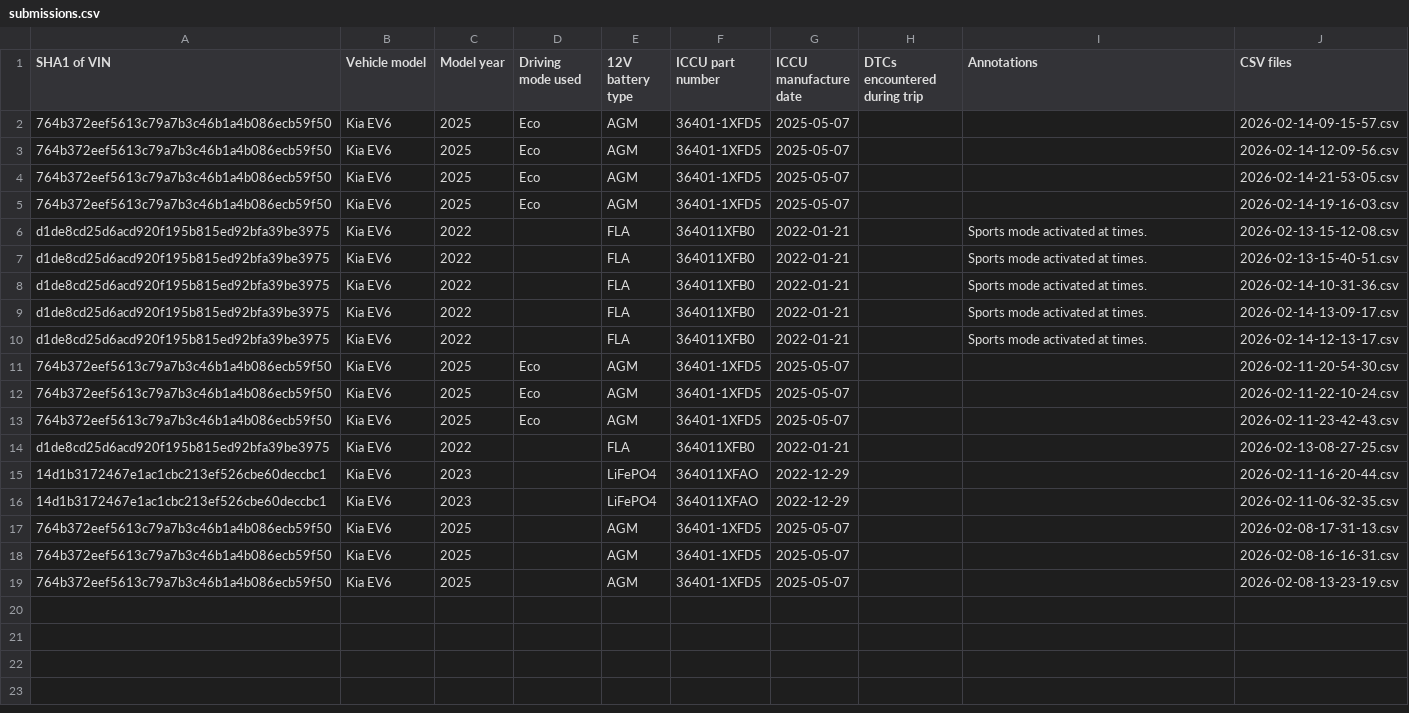
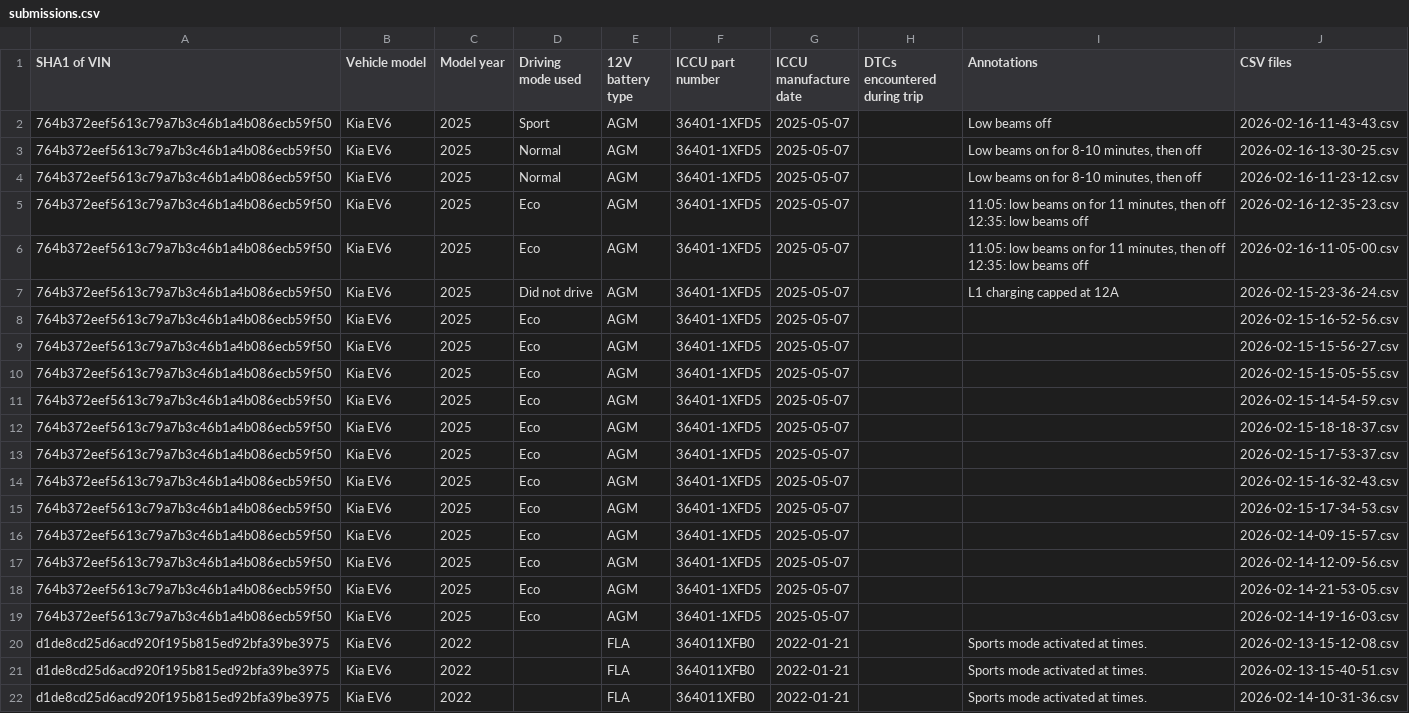
Before and after one commit to broad-well/iccu.observer, a CSV file: data/submissions.csv, drawn as a sheet; only a part is shown; the shorter side is filled out with more unchanged rows.

```diff
--- a/data/submissions.csv
+++ b/data/submissions.csv
@@ -1,2 +1,18 @@
 SHA1 of VIN,Vehicle model,Model year,Driving mode used,12V battery type,ICCU part number,ICCU manufacture date,DTCs encountered during trip,Annotations,CSV files
+764b372eef5613c79a7b3c46b1a4b086ecb59f50,Kia EV6,2025,Sport,AGM,36401-1XFD5,2025-05-07,,Low beams off,2026-02-16-11-43-43.csv
+764b372eef5613c79a7b3c46b1a4b086ecb59f50,Kia EV6,2025,Normal,AGM,36401-1XFD5,2025-05-07,,"Low beams on for 8-10 minutes, then off",2026-02-16-13-30-25.csv
+764b372eef5613c79a7b3c46b1a4b086ecb59f50,Kia EV6,2025,Normal,AGM,36401-1XFD5,2025-05-07,,"Low beams on for 8-10 minutes, then off",2026-02-16-11-23-12.csv
+764b372eef5613c79a7b3c46b1a4b086ecb59f50,Kia EV6,2025,Eco,AGM,36401-1XFD5,2025-05-07,,"11:05: low beams on for 11 minutes, then off
+12:35: low beams off",2026-02-16-12-35-23.csv
+764b372eef5613c79a7b3c46b1a4b086ecb59f50,Kia EV6,2025,Eco,AGM,36401-1XFD5,2025-05-07,,"11:05: low beams on for 11 minutes, then off
+12:35: low beams off",2026-02-16-11-05-00.csv
+764b372eef5613c79a7b3c46b1a4b086ecb59f50,Kia EV6,2025,Did not drive,AGM,36401-1XFD5,2025-05-07,,L1 charging capped at 12A,2026-02-15-23-36-24.csv
+764b372eef5613c79a7b3c46b1a4b086ecb59f50,Kia EV6,2025,Eco,AGM,36401-1XFD5,2025-05-07,,,2026-02-15-16-52-56.csv
+764b372eef5613c79a7b3c46b1a4b086ecb59f50,Kia EV6,2025,Eco,AGM,36401-1XFD5,2025-05-07,,,2026-02-15-15-56-27.csv
+764b372eef5613c79a7b3c46b1a4b086ecb59f50,Kia EV6,2025,Eco,AGM,36401-1XFD5,2025-05-07,,,2026-02-15-15-05-55.csv
+764b372eef5613c79a7b3c46b1a4b086ecb59f50,Kia EV6,2025,Eco,AGM,36401-1XFD5,2025-05-07,,,2026-02-15-14-54-59.csv
+764b372eef5613c79a7b3c46b1a4b086ecb59f50,Kia EV6,2025,Eco,AGM,36401-1XFD5,2025-05-07,,,2026-02-15-18-18-37.csv
+764b372eef5613c79a7b3c46b1a4b086ecb59f50,Kia EV6,2025,Eco,AGM,36401-1XFD5,2025-05-07,,,2026-02-15-17-53-37.csv
+764b372eef5613c79a7b3c46b1a4b086ecb59f50,Kia EV6,2025,Eco,AGM,36401-1XFD5,2025-05-07,,,2026-02-15-16-32-43.csv
+764b372eef5613c79a7b3c46b1a4b086ecb59f50,Kia EV6,2025,Eco,AGM,36401-1XFD5,2025-05-07,,,2026-02-15-17-34-53.csv
 764b372eef5613c79a7b3c46b1a4b086ecb59f50,Kia EV6,2025,Eco,AGM,36401-1XFD5,2025-05-07,,,2026-02-14-09-15-57.csv
```
Also changed, not shown: 14 other files.
